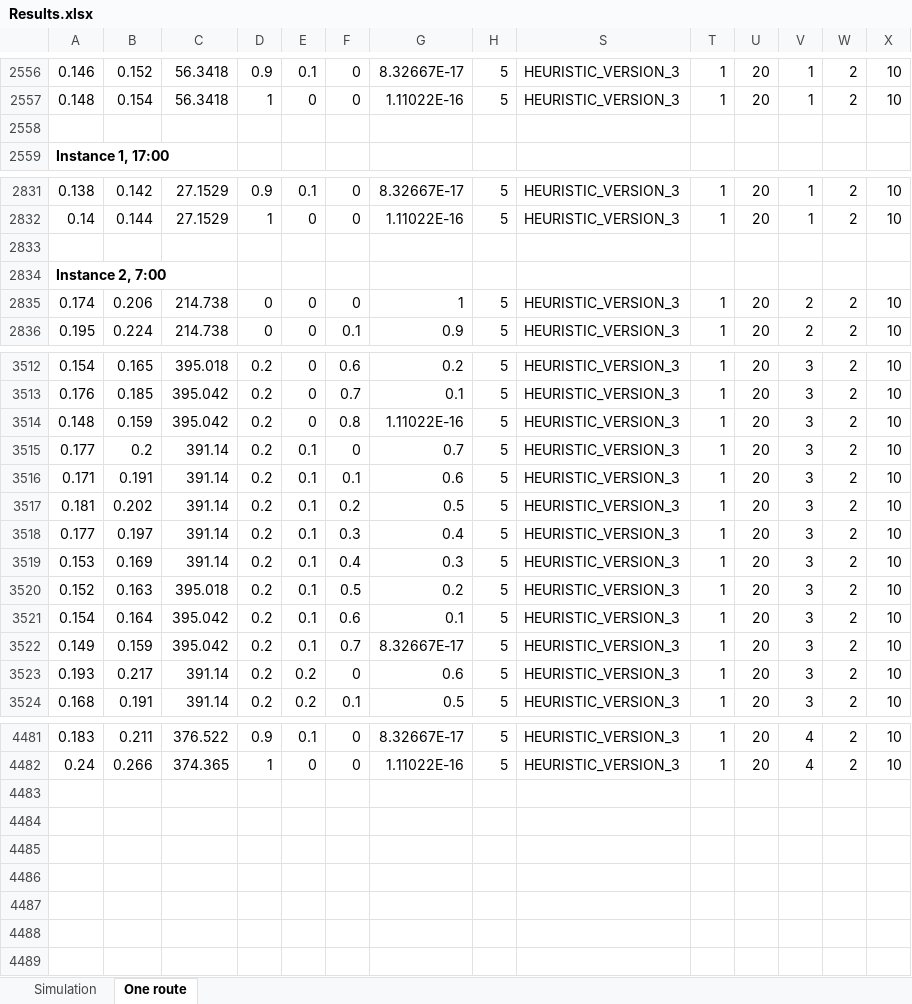
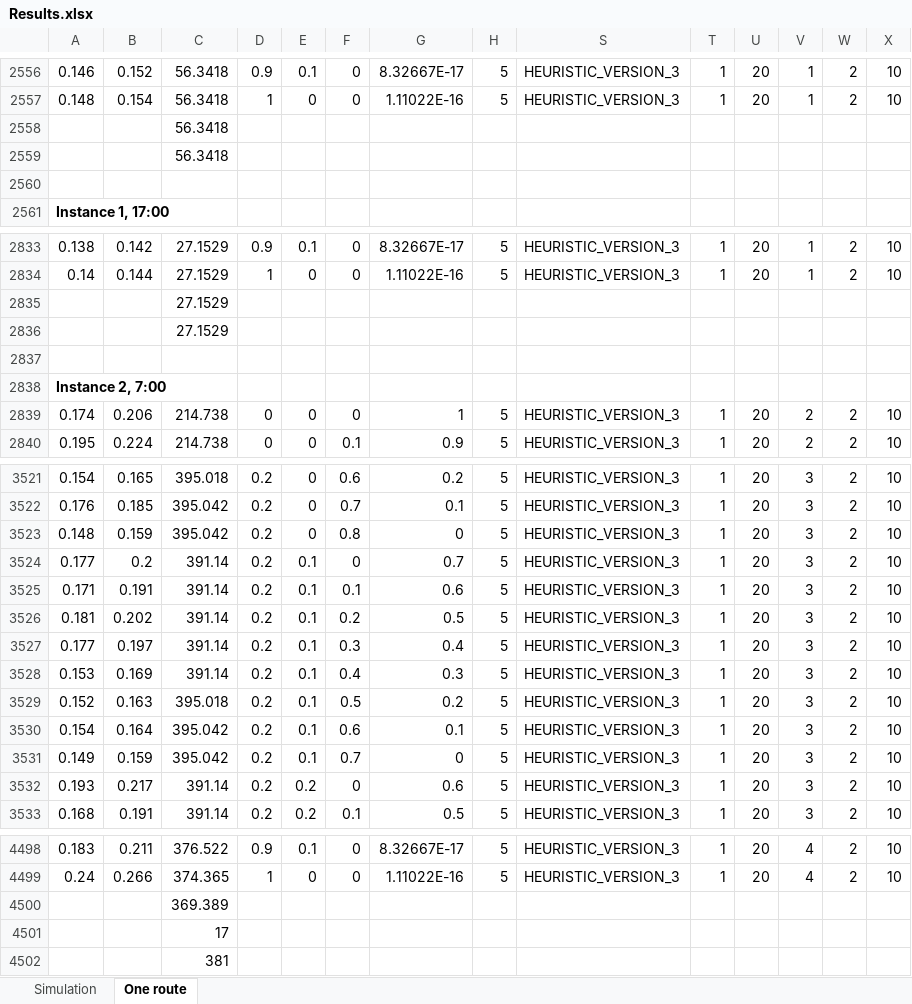
Before and after one commit to kristinehagen/Master, an Excel workbook: Results.xlsx, sheet One route, drawn as a sheet; only a part is shown, gaps mark what is left out; values as stored, in another font and other column widths than the file's, no borders; conditional formats not drawn; addresses are those after the commit; rows hold the shown columns only; the diff covers the shown part only; the diff names each change by its address in the sheet, - before the commit and + after, or states it on an @@ line.

```diff
--- a/Results.xlsx (sheet One route)
+++ b/Results.xlsx (sheet One route)
+row 2558:  |  | 56.3418
+row 2559:  |  | 56.3418
+row 2835:  |  | 27.1529
+row 2836:  |  | 27.1529
-G3523: 1.11022E-16
+G3523: 0
-G3531: 8.32667E-17
+G3531: 0
+row 4500:  |  | 369.389
+row 4501:  |  | 17
+row 4502:  |  | 381
```
Also changed, not shown: 13 added rows and 3 edited cells elsewhere in this sheet, 8 other files.
